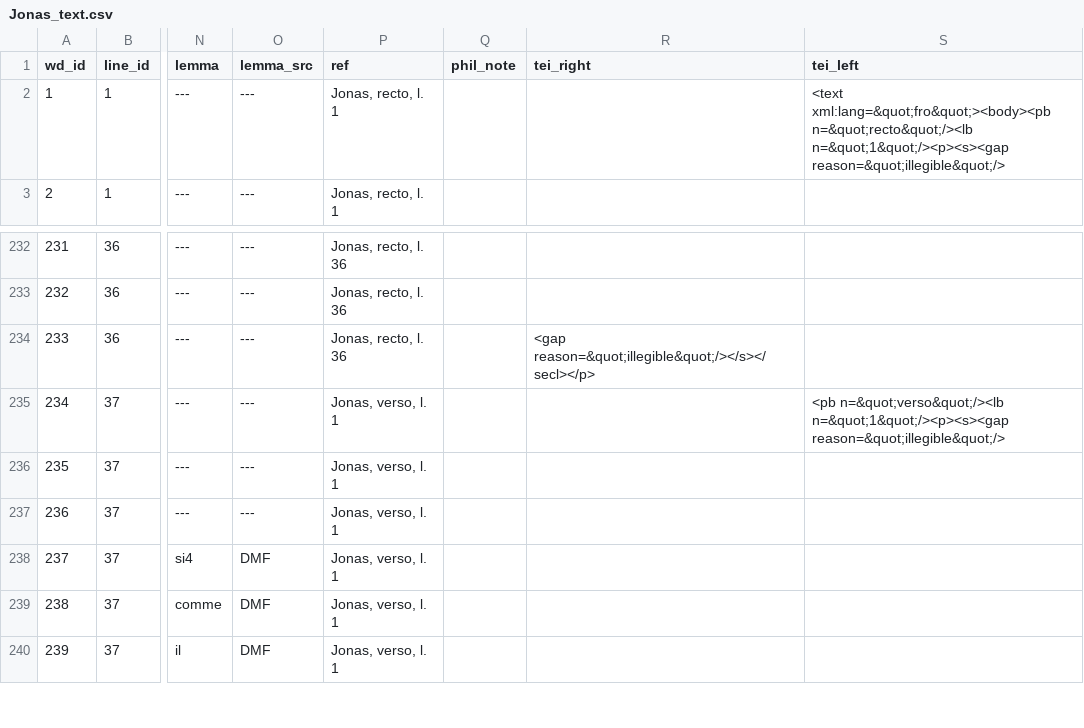
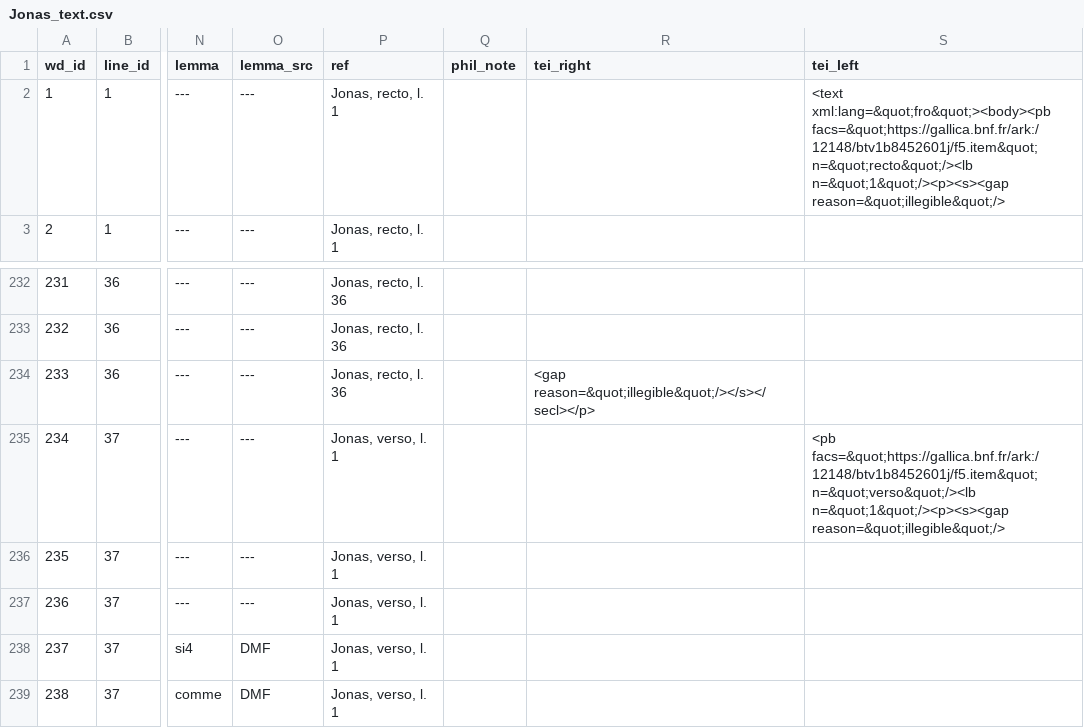
Before and after one commit to rainsfordtm/ogr, a CSV file: src/csv/textcsv/Jonas_text.csv, drawn as a sheet; only a part is shown, gaps mark what is left out; the shorter side is filled out with more unchanged rows; the diff names each change by its address in the sheet, - before the commit and + after, or states it on an @@ line.

```diff
--- a/src/csv/textcsv/Jonas_text.csv
+++ b/src/csv/textcsv/Jonas_text.csv
-S2 (tei_left): <text xml:lang=&quot;fro&quot;><body><pb n=&quot;recto&quot;/><lb n=&quot;1&quot;/><p><s><gap…
+S2 (tei_left): <text xml:lang=&quot;fro&quot;><body><pb facs=&quot;https://gallica.bnf.fr/ark:/12148/btv1b8452601j/f5.item&quot; n=&quot;recto&quot;/><lb n=&quot;1&quot;/><p><s><gap…
-S235 (tei_left): <pb n=&quot;verso&quot;/><lb n=&quot;1&quot;/><p><s><gap…
+S235 (tei_left): <pb facs=&quot;https://gallica.bnf.fr/ark:/12148/btv1b8452601j/f5.item&quot; n=&quot;verso&quot;/><lb n=&quot;1&quot;/><p><s><gap…
```
Also changed, not shown: src/csv/textcsv/AlexAlb_text.csv, src/csv/textcsv/Alexis_text.csv, 6 other files.
